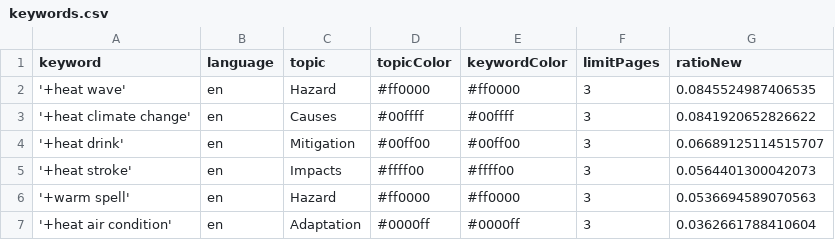
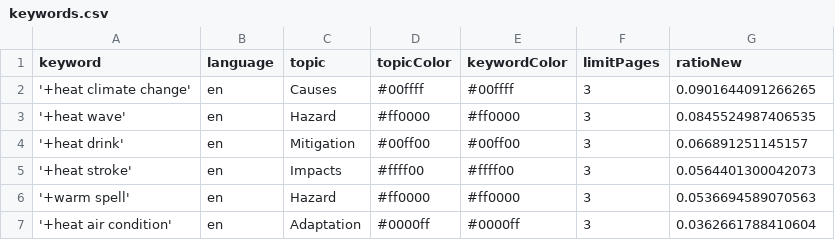
Before and after one commit to magaliekathrin-news/HeatIsComing, a CSV file: keywords.csv, drawn as a sheet.

```diff
--- a/keywords.csv
+++ b/keywords.csv
@@ -1,5 +1,5 @@
 keyword,language,topic,topicColor,keywordColor,limitPages,ratioNew
+'+heat climate change',en,Causes,#00ffff,#00ffff,3,0.0901644091266265
 '+heat wave',en,Hazard,#ff0000,#ff0000,3,0.0845524987406535
-'+heat climate change',en,Causes,#00ffff,#00ffff,3,0.0841920652826622
-'+heat drink',en,Mitigation,#00ff00,#00ff00,3,0.06689125114515707
+'+heat drink',en,Mitigation,#00ff00,#00ff00,3,0.066891251145157
 '+heat stroke',en,Impacts,#ffff00,#ffff00,3,0.0564401300042073
```
Also changed, not shown: 2 other files.
